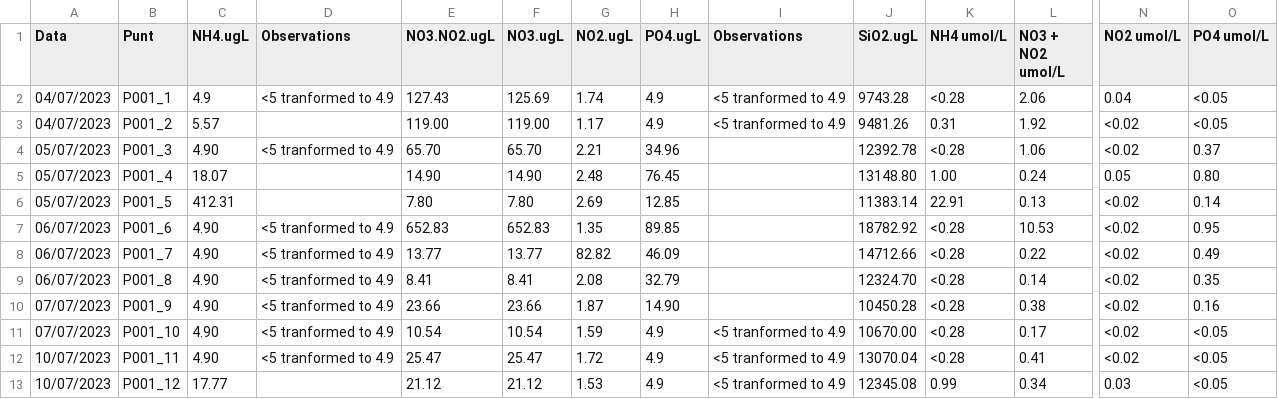
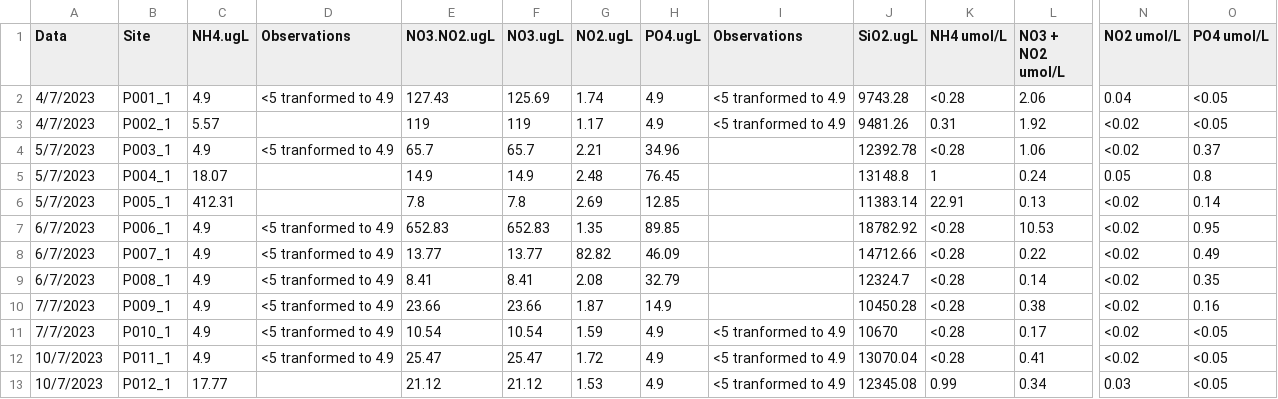
Before and after one commit to echeverriaseba/R_Humor, a CSV file: data/1_Nutrients.csv, drawn as a sheet; only a part is shown, gaps mark what is left out; the diff covers the shown part only; the diff names each change by its address in the sheet, - before the commit and + after, or states it on an @@ line.

```diff
--- a/data/1_Nutrients.csv
+++ b/data/1_Nutrients.csv
-B1: Punt
+B1: Site
-A2:A3 (Data): 04/07/2023
+A2:A3 (Data): 4/7/2023
-B3 (Site): P001_2
+B3 (Site): P002_1
-E3 (NO3.NO2.ugL): 119.00
+E3 (NO3.NO2.ugL): 119
-F3 (NO3.ugL): 119.00
+F3 (NO3.ugL): 119
-A4:A6 (Data): 05/07/2023
+A4:A6 (Data): 5/7/2023
-B4 (Site): P001_3
+B4 (Site): P003_1
-C4 (NH4.ugL): 4.90
+C4 (NH4.ugL): 4.9
-E4 (NO3.NO2.ugL): 65.70
+E4 (NO3.NO2.ugL): 65.7
-F4 (NO3.ugL): 65.70
+F4 (NO3.ugL): 65.7
-B5 (Site): P001_4
+B5 (Site): P004_1
-E5 (NO3.NO2.ugL): 14.90
+E5 (NO3.NO2.ugL): 14.9
-F5 (NO3.ugL): 14.90
+F5 (NO3.ugL): 14.9
-J5 (SiO2.ugL): 13148.80
+J5 (SiO2.ugL): 13148.8
-K5 (NH4 umol/L): 1.00
+K5 (NH4 umol/L): 1
-O5 (PO4 umol/L): 0.80
+O5 (PO4 umol/L): 0.8
-B6 (Site): P001_5
+B6 (Site): P005_1
-E6 (NO3.NO2.ugL): 7.80
+E6 (NO3.NO2.ugL): 7.8
-F6 (NO3.ugL): 7.80
+F6 (NO3.ugL): 7.8
-A7:A9 (Data): 06/07/2023
+A7:A9 (Data): 6/7/2023
-B7 (Site): P001_6
+B7 (Site): P006_1
-C7:C12 (NH4.ugL): 4.90
+C7:C12 (NH4.ugL): 4.9
-B8 (Site): P001_7
+B8 (Site): P007_1
-B9 (Site): P001_8
+B9 (Site): P008_1
-J9 (SiO2.ugL): 12324.70
+J9 (SiO2.ugL): 12324.7
-A10:A11 (Data): 07/07/2023
+A10:A11 (Data): 7/7/2023
-B10 (Site): P001_9
+B10 (Site): P009_1
-H10 (PO4.ugL): 14.90
+H10 (PO4.ugL): 14.9
-B11 (Site): P001_10
+B11 (Site): P010_1
-J11 (SiO2.ugL): 10670.00
+J11 (SiO2.ugL): 10670
-A12:A13 (Data): 10/07/2023
+A12:A13 (Data): 10/7/2023
-B12 (Site): P001_11
+B12 (Site): P011_1
-B13 (Site): P001_12
+B13 (Site): P012_1
```
Also changed, not shown: 29 edited cells elsewhere in this file, 1 other file.
